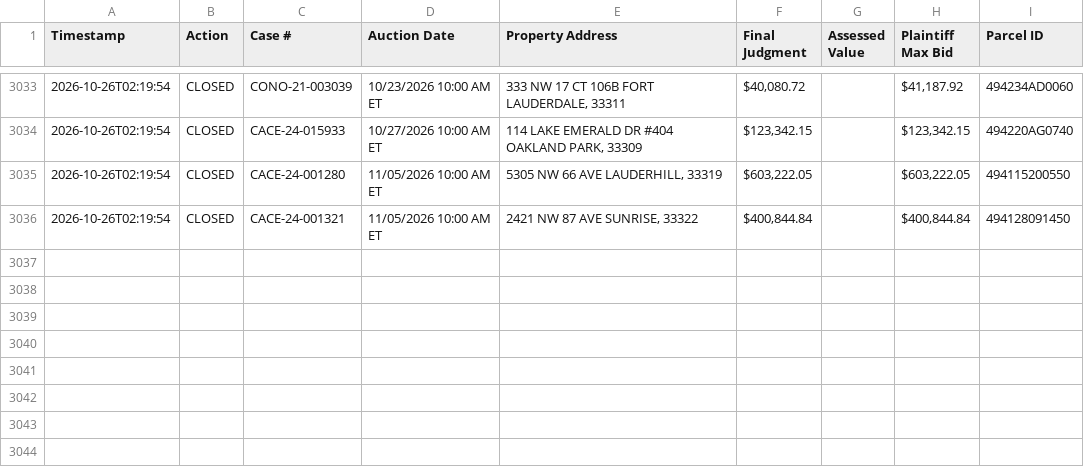
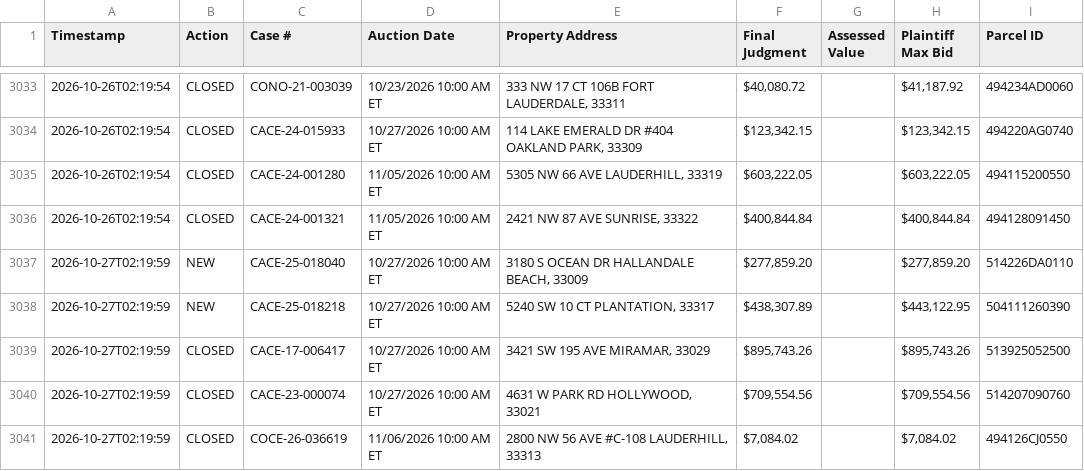
Before and after one commit to figlesias7/realforeclose-broward, a CSV file: data/event_log.csv, drawn as a sheet; only a part is shown, gaps mark what is left out.

```diff
--- a/data/event_log.csv
+++ b/data/event_log.csv
@@ -3036 +3036,6 @@ Timestamp,Action,Case #,Auction Date,Property Address,Final Judgment,Assessed Va
 2026-10-26T02:19:54,CLOSED,CACE-24-001321,11/05/2026 10:00 AM ET,"2421 NW 87 AVE SUNRISE, 33322","$400,844.84",,"$400,844.84",494128091450
+2026-10-27T02:19:59,NEW,CACE-25-018040,10/27/2026 10:00 AM ET,"3180 S OCEAN DR HALLANDALE BEACH, 33009","$277,859.20",,"$277,859.20",514226DA0110
+2026-10-27T02:19:59,NEW,CACE-25-018218,10/27/2026 10:00 AM ET,"5240 SW 10 CT PLANTATION, 33317","$438,307.89",,"$443,122.95",504111260390
+2026-10-27T02:19:59,CLOSED,CACE-17-006417,10/27/2026 10:00 AM ET,"3421 SW 195 AVE MIRAMAR, 33029","$895,743.26",,"$895,743.26",513925052500
+2026-10-27T02:19:59,CLOSED,CACE-23-000074,10/27/2026 10:00 AM ET,"4631 W PARK RD HOLLYWOOD, 33021","$709,554.56",,"$709,554.56",514207090760
+2026-10-27T02:19:59,CLOSED,COCE-26-036619,11/06/2026 10:00 AM ET,"2800 NW 56 AVE #C-108 LAUDERHILL, 33313","$7,084.02",,"$7,084.02",494126CJ0550
```
Also changed, not shown: data/active_foreclosures.csv, data/all_seen.csv, 3 other files.
